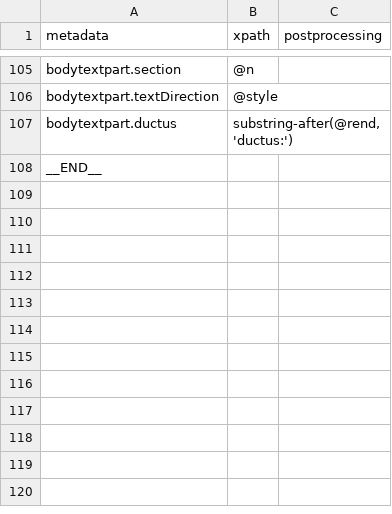
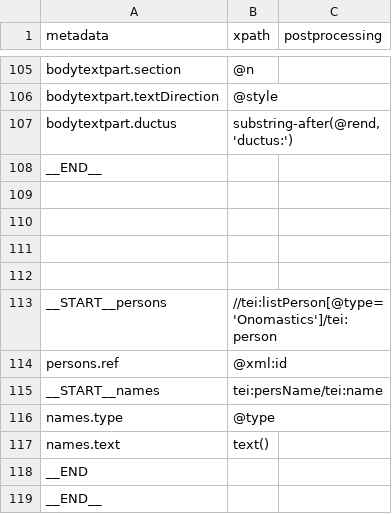
Before and after one commit to DigItAnt/CASH-server, a TSV file: src/main/resources/importer/epidoc.tsv, drawn as a sheet; only a part is shown, gaps mark what is left out.

Commit message:
persons/names

```diff
--- a/src/main/resources/importer/epidoc.tsv
+++ b/src/main/resources/importer/epidoc.tsv
@@ -108 +108,12 @@ bodytextpart.ductus	substring-after(@rend, 'ductus:')
 __END__		
+		
+		
+		
+		
+__START__persons	//tei:listPerson[@type='Onomastics']/tei:person	
+persons.ref	@xml:id	
+__START__names	tei:persName/tei:name	
+names.type	@type	
+names.text	text()	
+__END		
+__END__		
```
